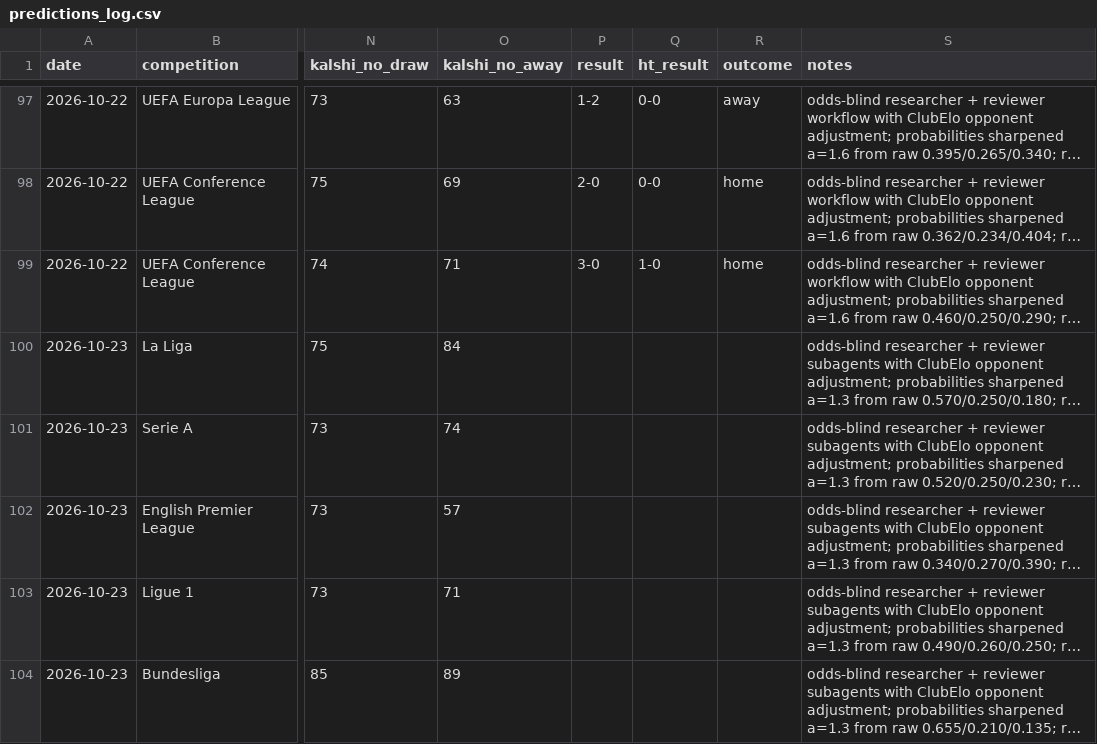
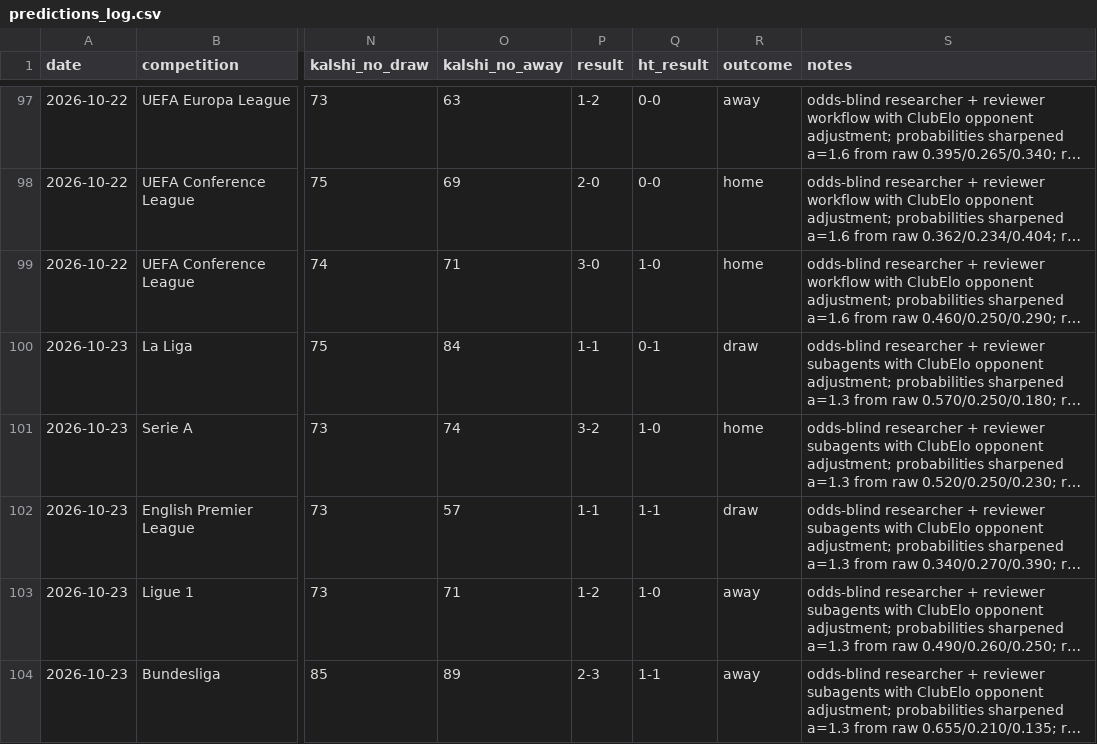
Before and after one commit to bobaoxu2001/Quantitative-Finance, a CSV file: football/predictions_log.csv, drawn as a sheet; only a part is shown, gaps mark what is left out; long unchanged cells end in …; the diff names each change by its address in the sheet, - before the commit and + after, or states it on an @@ line.

```diff
--- a/football/predictions_log.csv
+++ b/football/predictions_log.csv
-P100 (result): (empty)
+P100 (result): 1-1
-Q100 (ht_result): (empty)
+Q100 (ht_result): 0-1
-R100 (outcome): (empty)
+R100 (outcome): draw
-P101 (result): (empty)
+P101 (result): 3-2
-Q101 (ht_result): (empty)
+Q101 (ht_result): 1-0
-R101 (outcome): (empty)
+R101 (outcome): home
-P102 (result): (empty)
+P102 (result): 1-1
-Q102 (ht_result): (empty)
+Q102 (ht_result): 1-1
-R102 (outcome): (empty)
+R102 (outcome): draw
-P103 (result): (empty)
+P103 (result): 1-2
-Q103 (ht_result): (empty)
+Q103 (ht_result): 1-0
-R103:R104 (outcome): (empty)
+R103:R104 (outcome): away
-P104 (result): (empty)
+P104 (result): 2-3
-Q104 (ht_result): (empty)
+Q104 (ht_result): 1-1
```
Also changed, not shown: football/bets_log.csv, 2 other files.
